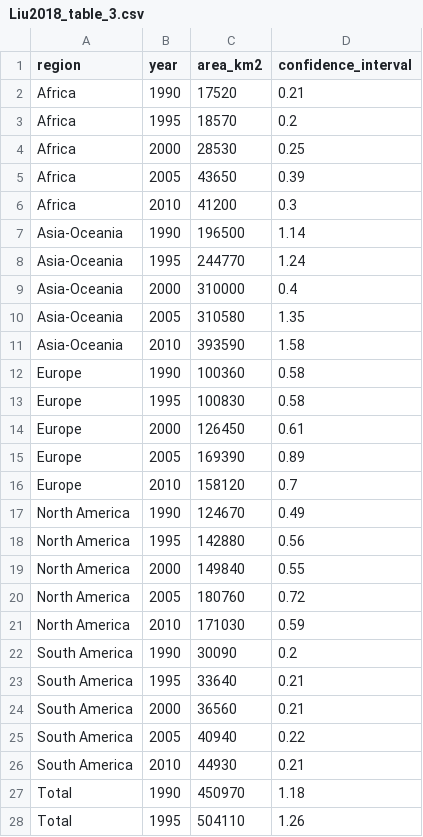
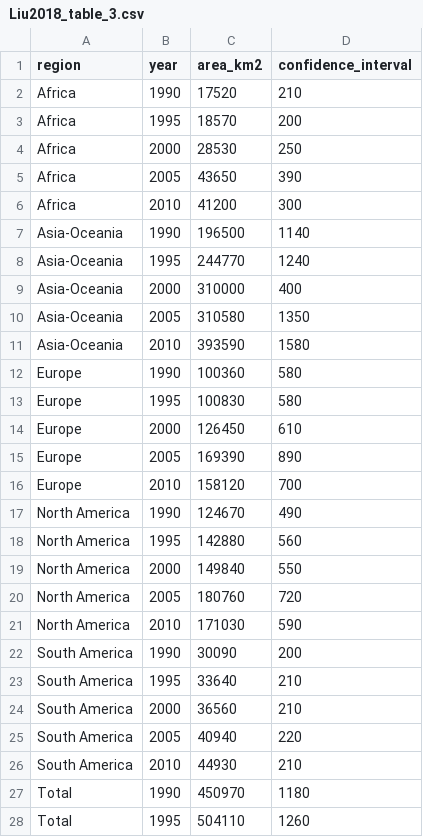
Before and after one commit to RPGroup-PBoC/human_impacts, a CSV file: data/land/Liu_2018_urban_land_mapping/processed/Liu2018_table_3.csv, drawn as a sheet; only a part is shown; the diff covers the shown part only.

```diff
--- a/data/land/Liu_2018_urban_land_mapping/processed/Liu2018_table_3.csv
+++ b/data/land/Liu_2018_urban_land_mapping/processed/Liu2018_table_3.csv
@@ -1,28 +1,28 @@
 region,year,area_km2,confidence_interval
-Africa,1990,17520,0.21
-Africa,1995,18570,0.2
-Africa,2000,28530,0.25
-Africa,2005,43650,0.39
-Africa,2010,41200,0.3
-Asia-Oceania,1990,196500,1.14
-Asia-Oceania,1995,244770,1.24
-Asia-Oceania,2000,310000,0.4
-Asia-Oceania,2005,310580,1.35
-Asia-Oceania,2010,393590,1.58
-Europe,1990,100360,0.58
-Europe,1995,100830,0.58
-Europe,2000,126450,0.61
-Europe,2005,169390,0.89
-Europe,2010,158120,0.7
-North America,1990,124670,0.49
-North America,1995,142880,0.56
-North America,2000,149840,0.55
-North America,2005,180760,0.72
-North America,2010,171030,0.59
-South America,1990,30090,0.2
-South America,1995,33640,0.21
-South America,2000,36560,0.21
-South America,2005,40940,0.22
-South America,2010,44930,0.21
-Total,1990,450970,1.18
-Total,1995,504110,1.26
+Africa,1990,17520,210
+Africa,1995,18570,200
+Africa,2000,28530,250
+Africa,2005,43650,390
+Africa,2010,41200,300
+Asia-Oceania,1990,196500,1140
+Asia-Oceania,1995,244770,1240
+Asia-Oceania,2000,310000,400
+Asia-Oceania,2005,310580,1350
+Asia-Oceania,2010,393590,1580
+Europe,1990,100360,580
+Europe,1995,100830,580
+Europe,2000,126450,610
+Europe,2005,169390,890
+Europe,2010,158120,700
+North America,1990,124670,490
+North America,1995,142880,560
+North America,2000,149840,550
+North America,2005,180760,720
+North America,2010,171030,590
+South America,1990,30090,200
+South America,1995,33640,210
+South America,2000,36560,210
+South America,2005,40940,220
+South America,2010,44930,210
+Total,1990,450970,1180
+Total,1995,504110,1260
```
Also changed, not shown: 3 edited cells elsewhere in this file, 12 other files.
